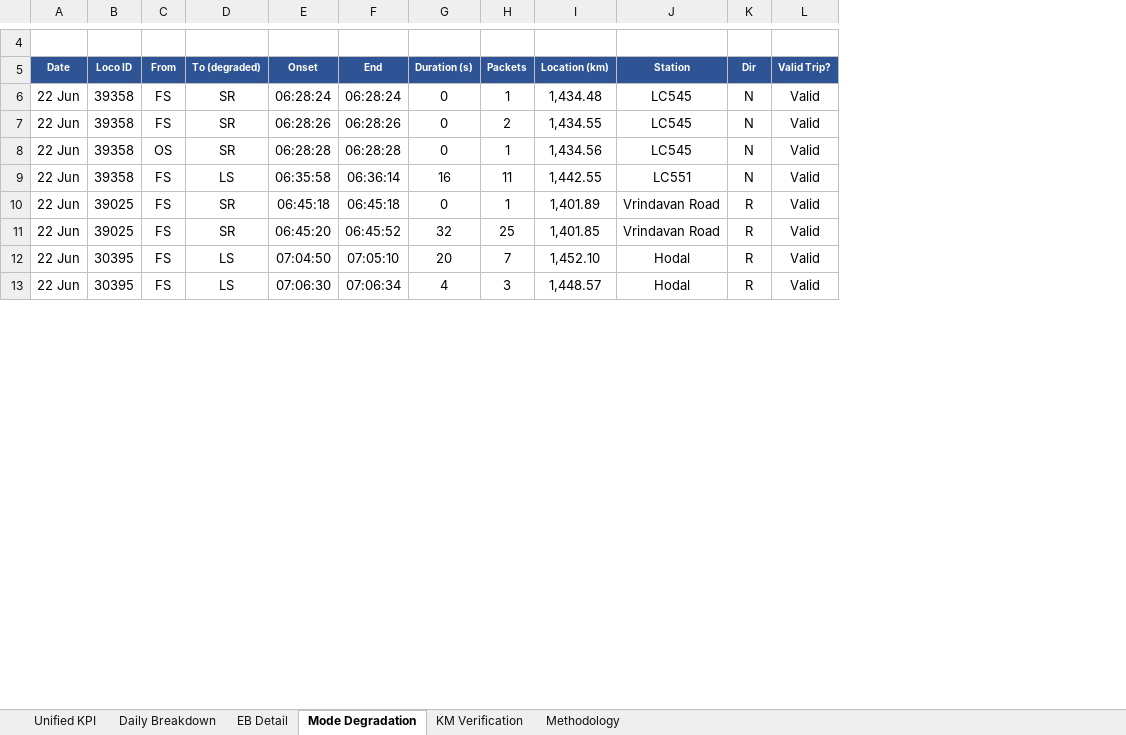
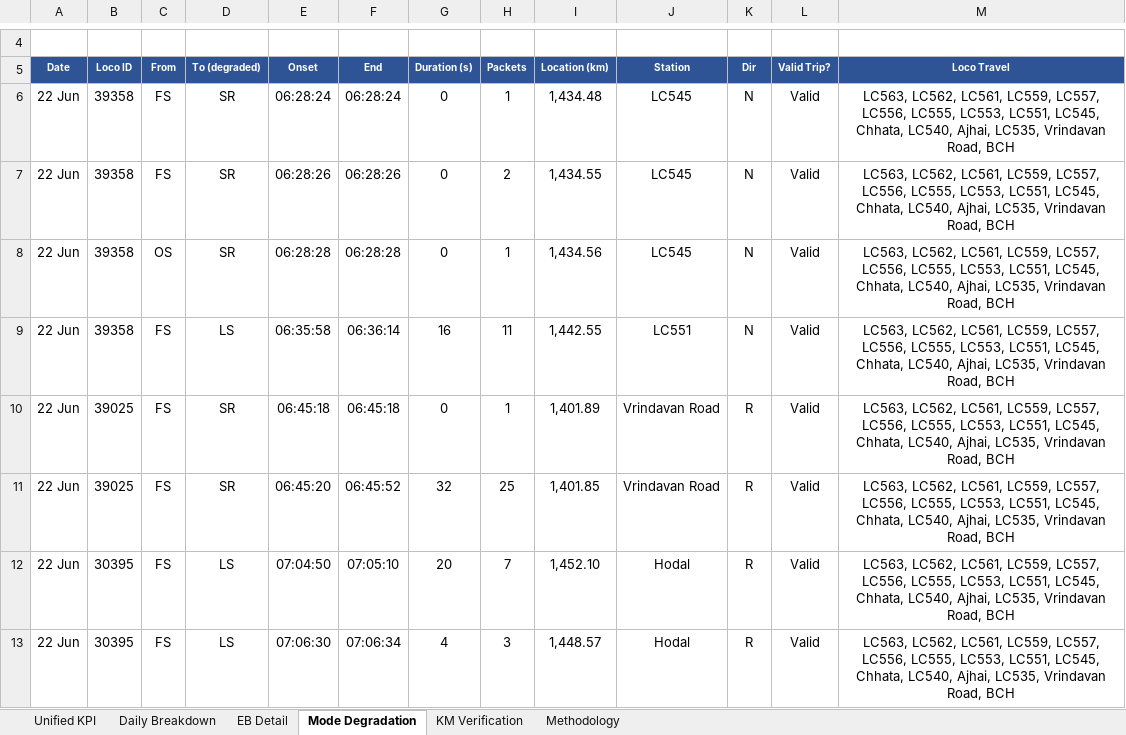
Before and after one commit to PerformanceAnalysisHBL/Availability-KPI-Reports, an Excel workbook: docs/reports/NCR_Kavach_Unified_KPI_Jun22-Jun28.xlsx, sheet Mode Degradation, drawn as a sheet; only a part is shown, gaps mark what is left out; values as stored, in another font and other column widths than the file's, no borders; the diff names each change by its address in the sheet, - before the commit and + after, or states it on an @@ line.

Commit message:
update NCR weekly dashboard data

```diff
--- a/docs/reports/NCR_Kavach_Unified_KPI_Jun22-Jun28.xlsx (sheet Mode Degradation)
+++ b/docs/reports/NCR_Kavach_Unified_KPI_Jun22-Jun28.xlsx (sheet Mode Degradation)
+column M (Loco Travel), rows 6-13: all LC563, LC562, LC561, LC559, LC557, LC556, LC555, LC553, LC551, LC545, Chhata, LC540, Ajhai, LC535, Vrindavan Road, BCH
```
Also changed, not shown: 1 other file.
